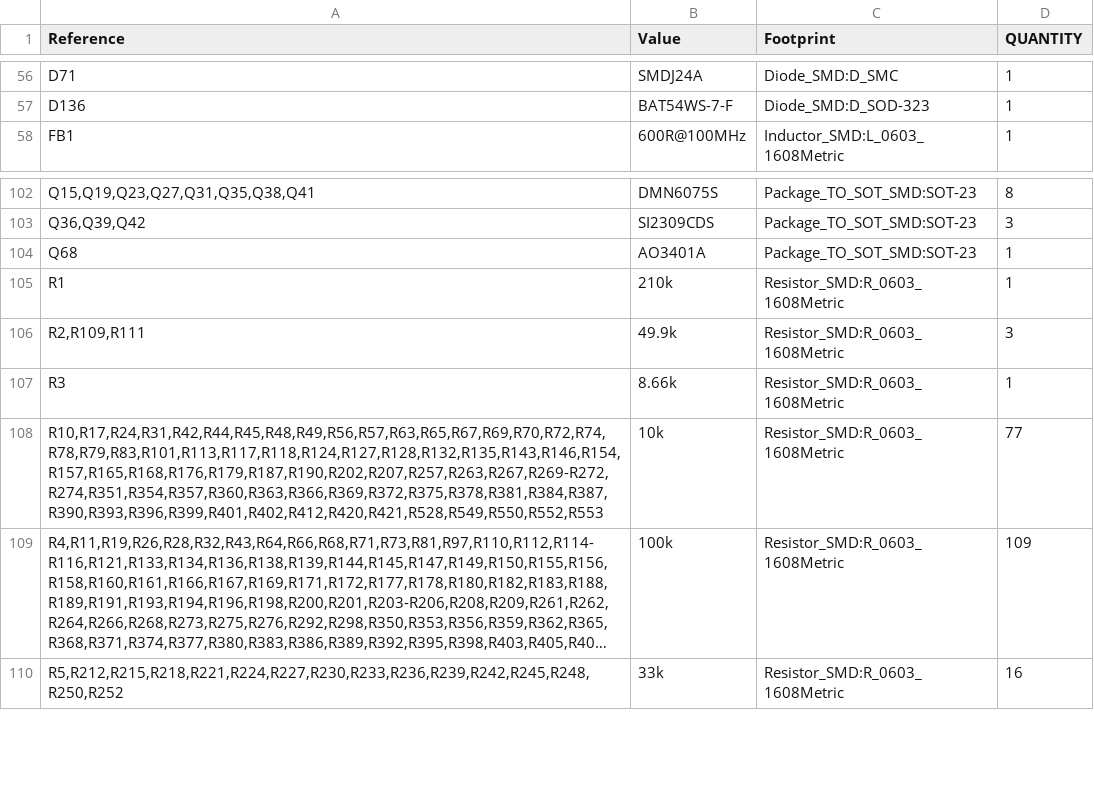
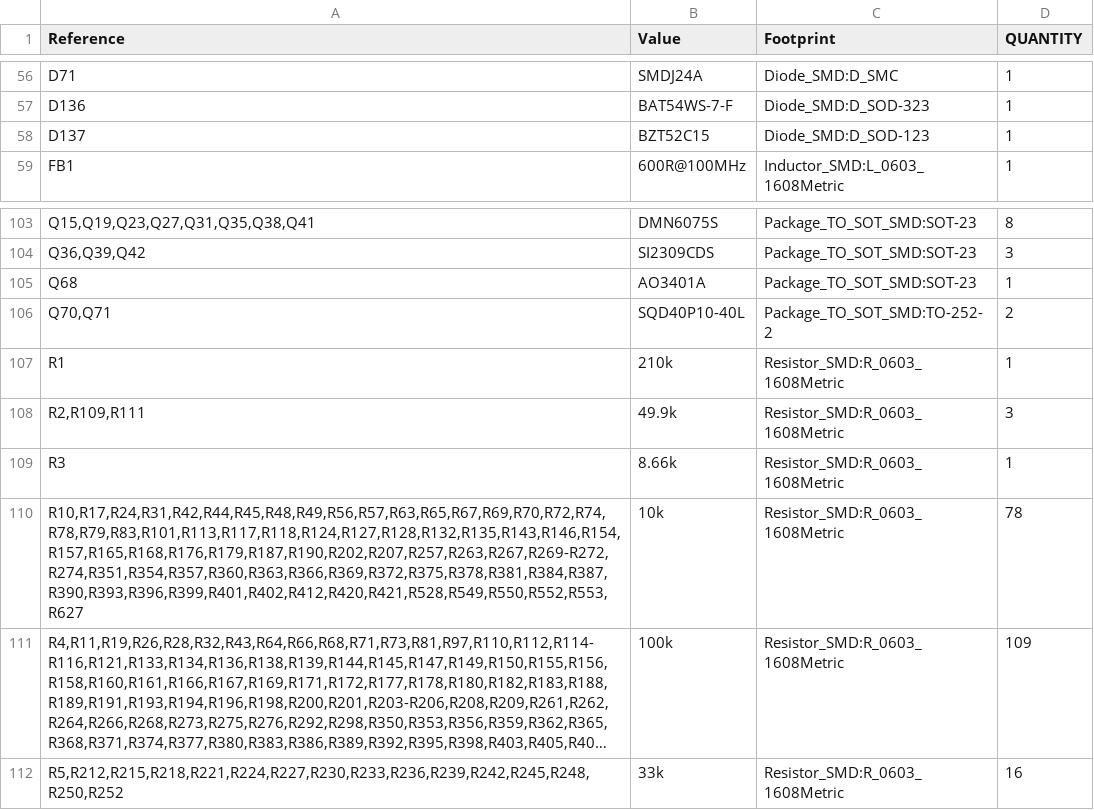
Before and after one commit to Ethan-Poag/blackstart, a CSV file: mechanical/bom.csv, drawn as a sheet; only a part is shown, gaps mark what is left out; long unchanged cells end in …; addresses are those after the commit; the diff names each change by its address in the sheet, - before the commit and + after, or states it on an @@ line.

```diff
--- a/mechanical/bom.csv
+++ b/mechanical/bom.csv
+row 58: D137 | BZT52C15 | Diode_SMD:D_SOD-123 | 1
+row 106: Q70,Q71 | SQD40P10-40L | Package_TO_SOT_SMD:TO-252-2 | 2
-A110 (Reference): R10,R17,R24,R31,R42,R44,R45,R48,R49,R56,R57,R63,R65,R67,R69,R70,R72,R74,R78,R79,R83,R101,R113,R117,R118,R124,R127,R128,R132,R135,R143,R146,R154,R157,R165,R168,R176,R179,R187,R190,R202,R207,R257,R263,R267,R269-R272,R274,R351,R354,R357,R360,R363,R366,R369,R372,R375,R378,R381,R384,R387,R390,R393,R396,R399,R401,R402,R412,R420,R421,R528,R549,R550,R552,R553
+A110 (Reference): R10,R17,R24,R31,R42,R44,R45,R48,R49,R56,R57,R63,R65,R67,R69,R70,R72,R74,R78,R79,R83,R101,R113,R117,R118,R124,R127,R128,R132,R135,R143,R146,R154,R157,R165,R168,R176,R179,R187,R190,R202,R207,R257,R263,R267,R269-R272,R274,R351,R354,R357,R360,R363,R366,R369,R372,R375,R378,R381,R384,R387,R390,R393,R396,R399,R401,R402,R412,R420,R421,R528,R549,R550,R552,R553,R627
-D110 (QUANTITY): 77
+D110 (QUANTITY): 78
```
Also changed, not shown: bom/outputs_bom.csv, docs/genctl_bom.csv, 3 other files.
